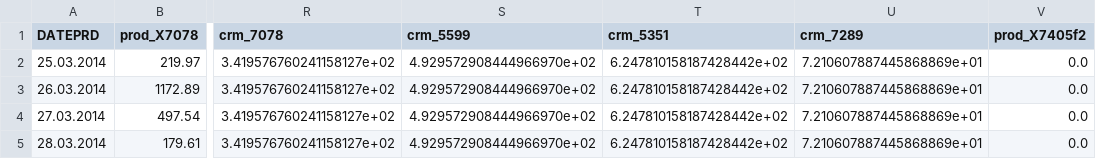
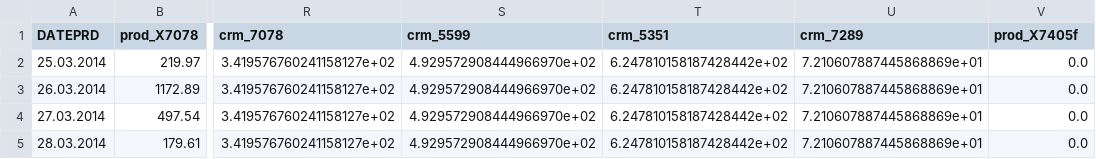
Before and after one commit to dear-anastasia/oil-field-modelling, a CSV file: production_forecasting/input_data/oil_crm_prod_X7405f.csv, drawn as a sheet; only a part is shown, gaps mark what is left out; the diff names each change by its address in the sheet, - before the commit and + after, or states it on an @@ line.

```diff
--- a/production_forecasting/input_data/oil_crm_prod_X7405f.csv
+++ b/production_forecasting/input_data/oil_crm_prod_X7405f.csv
-V1: prod_X7405f2
+V1: prod_X7405f
```
Also changed, not shown: production_forecasting/input_data/oil_crm_prod_X7289.csv, 19 other files.
